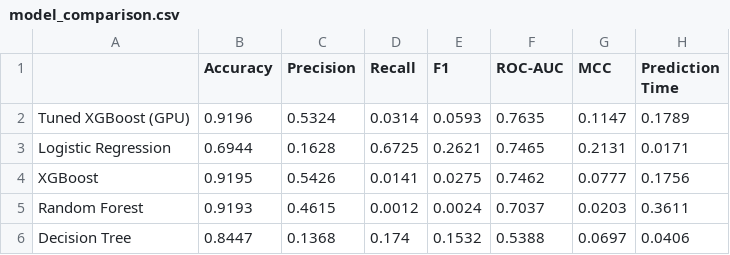
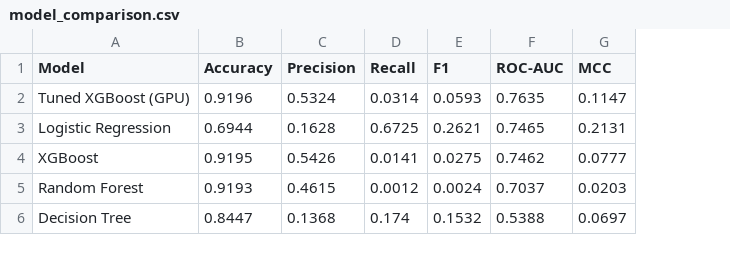
Before and after one commit to SuryanshSharma500123597/CreditRiskAssessment, a CSV file: results/model_comparison.csv, drawn as a sheet; the diff names each change by its address in the sheet, - before the commit and + after, or states it on an @@ line.

```diff
--- a/results/model_comparison.csv
+++ b/results/model_comparison.csv
-column H (Prediction Time), rows 2-6: 0.1789 | 0.0171 | 0.1756 | 0.3611 | 0.0406
-A1: (empty)
+A1: Model
```
Also changed, not shown: 39 other files.
